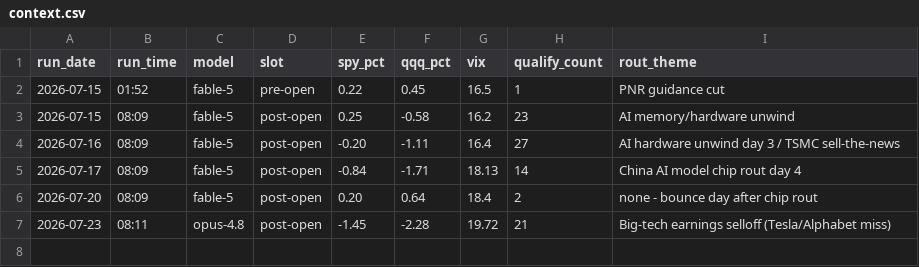
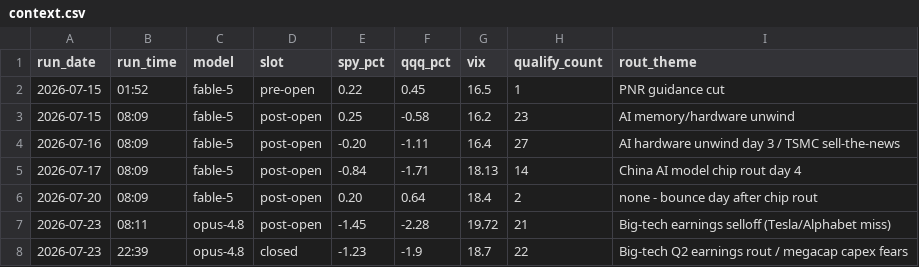
Before and after one commit to GibbonGambits/Stocks, a CSV file: context.csv, drawn as a sheet.

```diff
--- a/context.csv
+++ b/context.csv
@@ -7 +7,2 @@ run_date,run_time,model,slot,spy_pct,qqq_pct,vix,qualify_count,rout_theme
 2026-07-23,08:11,opus-4.8,post-open,-1.45,-2.28,19.72,21,Big-tech earnings selloff (Tesla/Alphabet miss)
+2026-07-23,22:39,opus-4.8,closed,-1.23,-1.9,18.7,22,Big-tech Q2 earnings rout / megacap capex fears
```
Also changed, not shown: predictions.csv.
